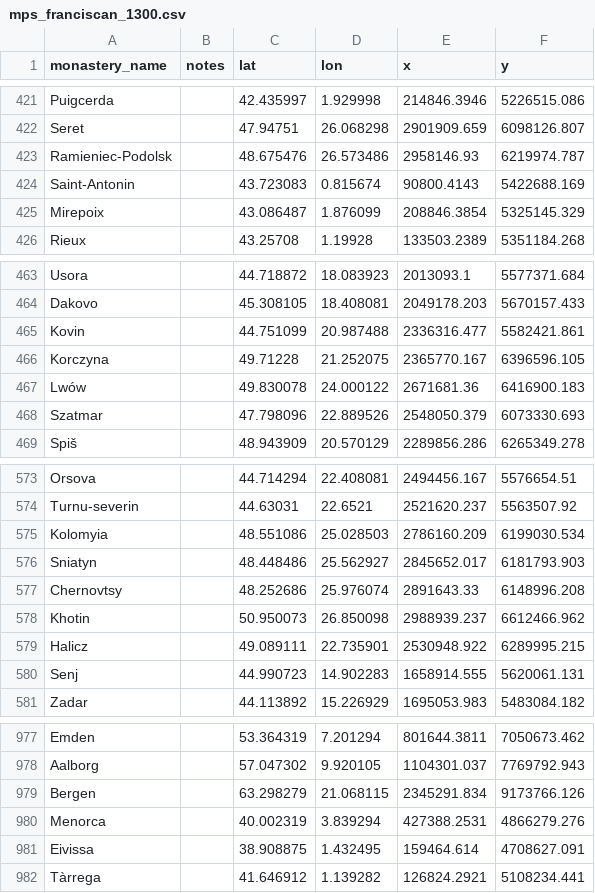
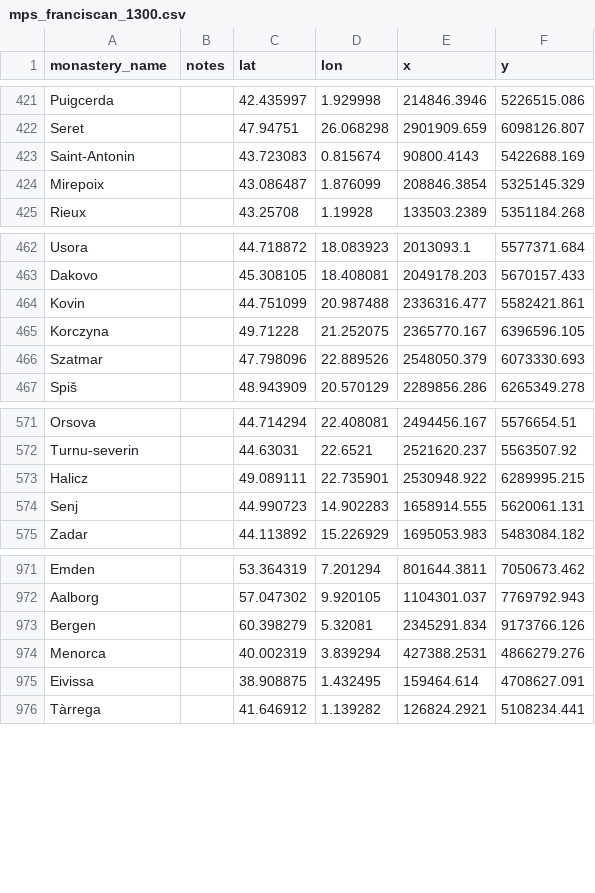
Before and after one commit to jtabordaj/rm_mam_ecotheology, a CSV file: Data/Houses/mps_franciscan_1300.csv, drawn as a sheet; only a part is shown, gaps mark what is left out.

```diff
--- a/Data/Houses/mps_franciscan_1300.csv
+++ b/Data/Houses/mps_franciscan_1300.csv
@@ -422,3 +422,2 @@ Puigcerda,,42.435997,1.929998,214846.3946,5226515.086
 Seret,,47.94751,26.068298,2901909.659,6098126.807
-Ramieniec-Podolsk,,48.675476,26.573486,2958146.93,6219974.787
 Saint-Antonin,,43.723083,0.815674,90800.4143,5422688.169
@@ -466,3 +465,2 @@ Kovin,,44.751099,20.987488,2336316.477,5582421.861
 Korczyna,,49.71228,21.252075,2365770.167,6396596.105
-Lwów, ,49.830078,24.000122,2671681.36,6416900.183
 Szatmar, ,47.798096,22.889526,2548050.379,6073330.693
@@ -574,6 +572,2 @@ Orsova,,44.714294,22.408081,2494456.167,5576654.51
 Turnu-severin,,44.63031,22.6521,2521620.237,5563507.92
-Kolomyia,,48.551086,25.028503,2786160.209,6199030.534
-Sniatyn,,48.448486,25.562927,2845652.017,6181793.903
-Chernovtsy,,48.252686,25.976074,2891643.33,6148996.208
-Khotin,,50.950073,26.850098,2988939.237,6612466.962
 Halicz,,49.089111,22.735901,2530948.922,6289995.215
@@ -978,3 +972,3 @@ Emden, ,53.364319,7.201294,801644.3811,7050673.462
 Aalborg,,57.047302,9.920105,1104301.037,7769792.943
-Bergen,,63.298279,21.068115,2345291.834,9173766.126
+Bergen,,60.398279,5.32081,2345291.834,9173766.126
 Menorca, ,40.002319,3.839294,427388.2531,4866279.276
```
Also changed, not shown: 1 other file.
